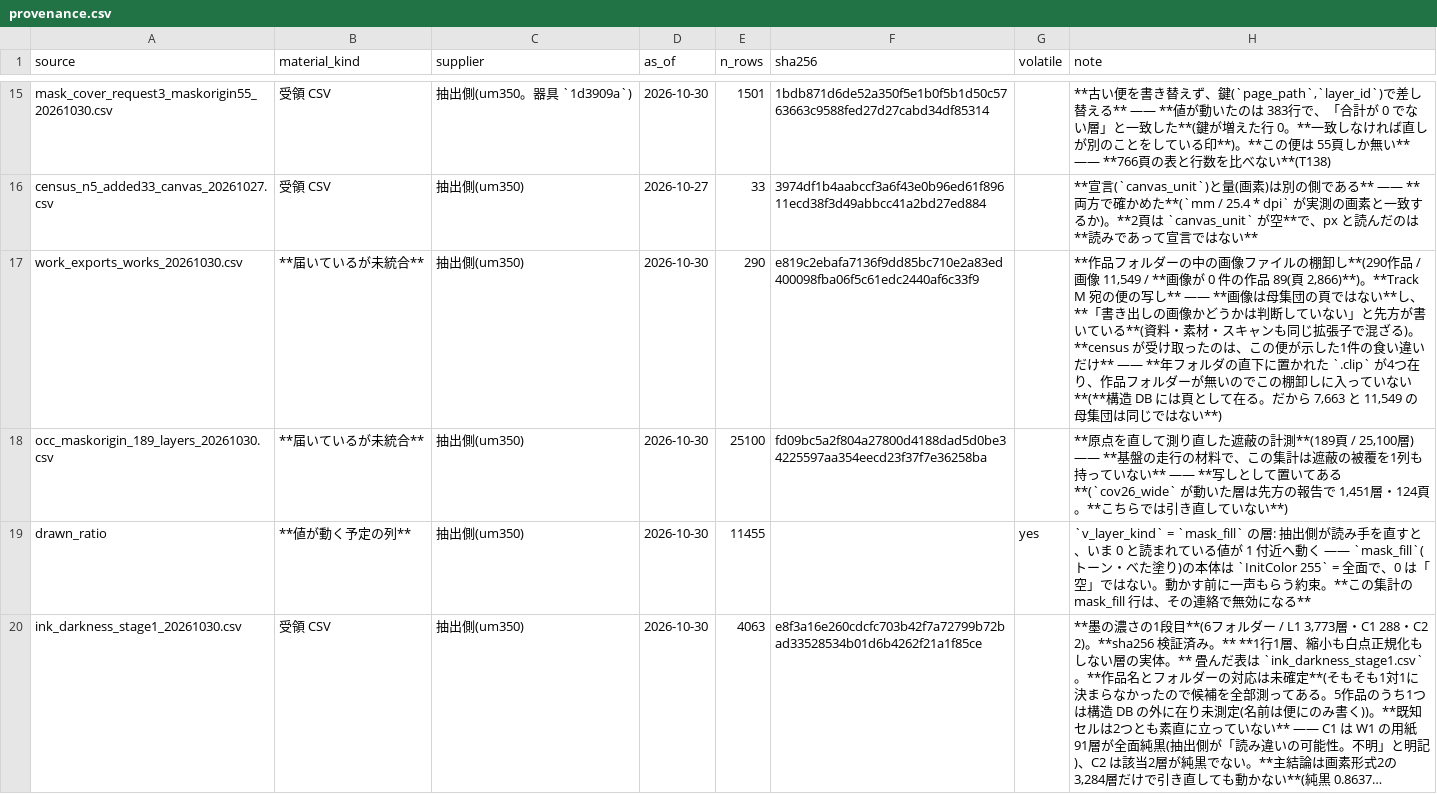
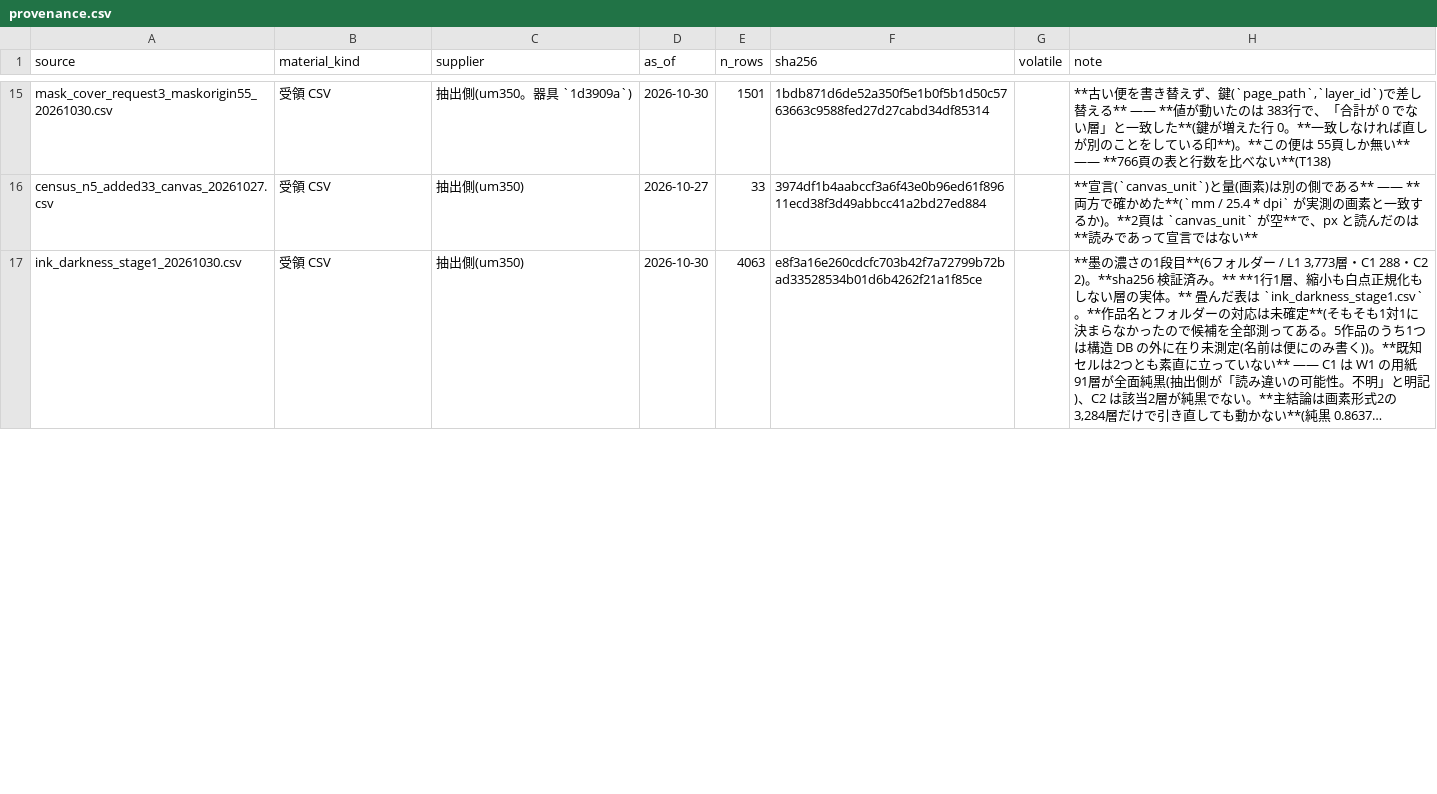
Before and after one commit to kuromook/gen_lineart, a CSV file: census/provenance.csv, drawn as a sheet; only a part is shown, gaps mark what is left out; long unchanged cells end in …; removed rows and columns are numbered as before the commit, all else as after; the diff covers the shown part only; the diff names each change by its address in the sheet, - before the commit and + after, or states it on an @@ line.

```diff
--- a/census/provenance.csv
+++ b/census/provenance.csv
-row 17: work_exports_works_20261030.csv | **届いているが未統合** | 抽出側(um350) | 2026-10-30 | 290 | e819c2ebafa7136f9dd85bc710e2a83ed400098fba06f5c61edc2440af6c33f9 |  | **作品フォルダーの中の画像ファイルの棚卸し**(290作品 / 画像 11,549 / **画像が 0 件の作品 89(頁 2,866)**)。**Track M 宛の便の写し** —— **画像は母集団の頁ではない**し、**「書き出しの画像かどうかは判断していない」と先方が書いている**(資料・素材・スキャンも同じ拡張子で混ざる)。**census が受け取ったのは、この便が示した1件の食い違いだけ** —— **年フォルダの直下に置かれた `.clip` が4つ在り、作品フォルダーが無いのでこの棚卸しに入っていない**(**構造 DB には頁として在る。だから 7,663 と 11,549 の母集団は同じではない**)
-row 18: occ_maskorigin_189_layers_20261030.csv | **届いているが未統合** | 抽出側(um350) | 2026-10-30 | 25100 | fd09bc5a2f804a27800d4188dad5d0be34225597aa354eecd23f37f7e36258ba |  | **原点を直して測り直した遮蔽の計測**(189頁 / 25,100層) —— **基盤の走行の材料で、この集計は遮蔽の被覆を1列も持っていない** —— **写しとして置いてある**(`cov26_wide` が動いた層は先方の報告で 1,451層・124頁。**こちらでは引き直していない**)
-row 19: drawn_ratio | **値が動く予定の列** | 抽出側(um350) | 2026-10-30 | 11455 |  | yes | `v_layer_kind` = `mask_fill` の層: 抽出側が読み手を直すと、いま 0 と読まれている値が 1 付近へ動く —— `mask_fill`(トーン・べた塗り)の本体は `InitColor 255` = 全面で、0 は「空」ではない。動かす前に一声もらう約束。**この集計の mask_fill 行は、その連絡で無効になる**
```
Also changed, not shown: 4 added rows and 2 edited cells elsewhere in this file, census/arcs.csv, census/caveats.csv, 11 other files.
